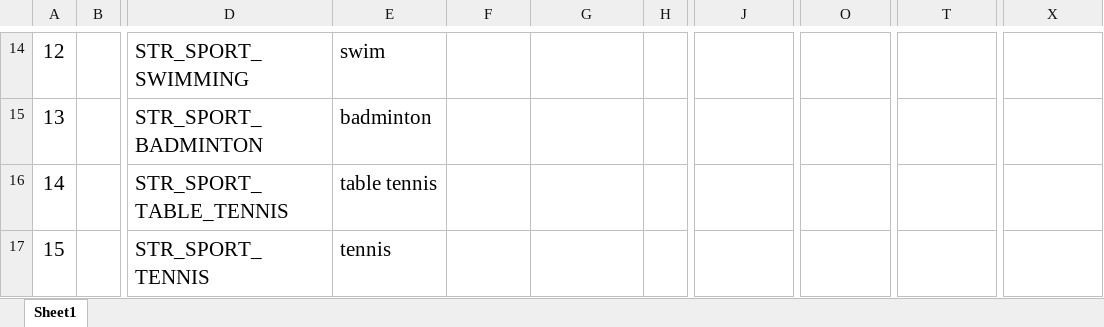
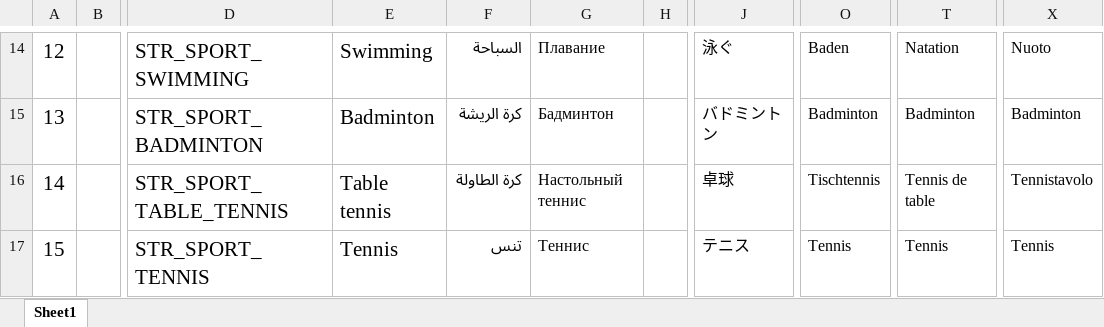
Before and after one commit to zzp2233/569x_AI_AB281GA, an Excel workbook: ute/ui_config_patch/AB281/defaultLanguage/input.xlsx, sheet Sheet1, drawn as a sheet; only a part is shown, gaps mark what is left out; values as stored, in another font and other column widths than the file's, no borders; the diff covers the shown part only; the diff names each change by its address in the sheet, - before the commit and + after, or states it on an @@ line.

```diff
--- a/ute/ui_config_patch/AB281/defaultLanguage/input.xlsx (sheet Sheet1)
+++ b/ute/ui_config_patch/AB281/defaultLanguage/input.xlsx (sheet Sheet1)
-E14: swim
+E14: Swimming
-F14: (empty)
+F14: السباحة
-G14: (empty)
+G14: Плавание
-J14: (empty)
+J14: 泳ぐ
-O14: (empty)
+O14: Baden
-T14: (empty)
+T14: Natation
-X14: (empty)
+X14: Nuoto
-E15: badminton
+E15: Badminton
-F15: (empty)
+F15: كرة الريشة
-G15: (empty)
+G15: Бадминтон
-J15: (empty)
+J15: バドミントン
-O15: (empty)
+O15: Badminton
-T15: (empty)
+T15: Badminton
-X15: (empty)
+X15: Badminton
-E16: table tennis
+E16: Table tennis
-F16: (empty)
+F16: كرة الطاولة
-G16: (empty)
+G16: Настольный теннис
-J16: (empty)
+J16: 卓球
-O16: (empty)
+O16: Tischtennis
-T16: (empty)
+T16: Tennis de table
-X16: (empty)
+X16: Tennistavolo
-E17: tennis
+E17: Tennis
-F17: (empty)
+F17: تنس
-G17: (empty)
+G17: Теннис
-J17: (empty)
+J17: テニス
-O17: (empty)
+O17: Tennis
-T17: (empty)
+T17: Tennis
-X17: (empty)
+X17: Tennis
```
Also changed, not shown: 1798 edited cells elsewhere in this sheet, 1 other file.
